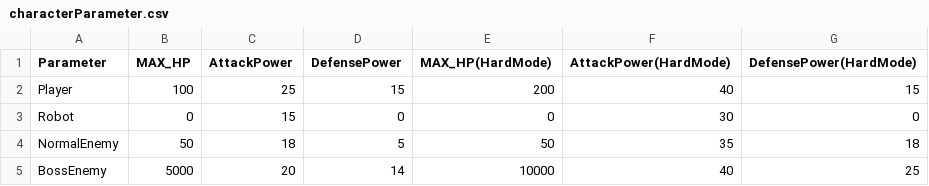
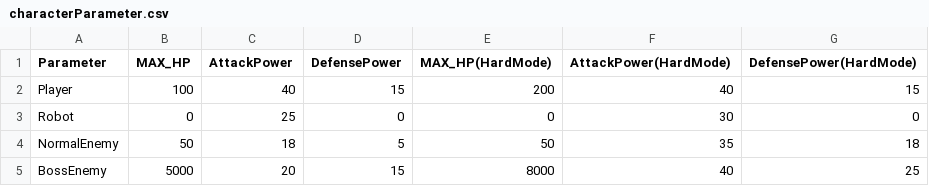
Before and after one commit to GitHub-Rt/ArenaBattle, a CSV file: Assets/Character/Data/characterParameter.csv, drawn as a sheet.

```diff
--- a/Assets/Character/Data/characterParameter.csv
+++ b/Assets/Character/Data/characterParameter.csv
@@ -1,5 +1,5 @@
 Parameter,MAX_HP,AttackPower,DefensePower,MAX_HP(HardMode),AttackPower(HardMode),DefensePower(HardMode)
-Player,100,25,15,200,40,15
-Robot,0,15,0,0,30,0
+Player,100,40,15,200,40,15
+Robot,0,25,0,0,30,0
 NormalEnemy,50,18,5,50,35,18
-BossEnemy,5000,20,14,10000,40,25
+BossEnemy,5000,20,15,8000,40,25
```
Also changed, not shown: Assets/Character/Data/EnemyBossInternalData.csv, 2 other files.
